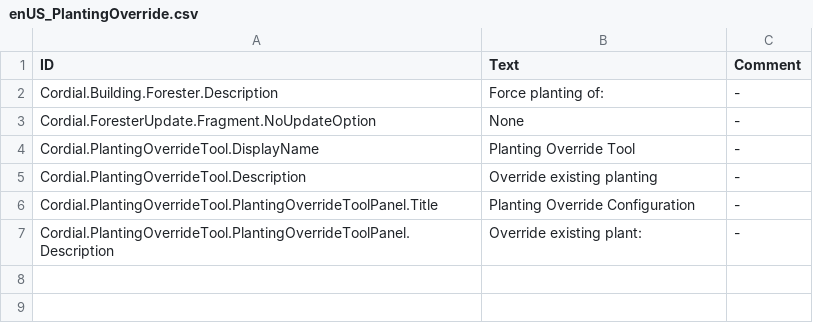
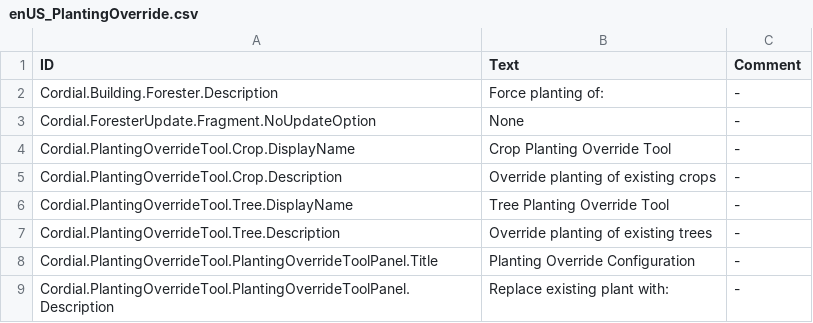
Before and after one commit to CordialGnom/timberborn-unity-modding, a CSV file: Assets/Mods/PlantingOverride/Data/Localizations/enUS_PlantingOverride.csv, drawn as a sheet.

Commit message:
finalized planting override tool

```diff
--- a/Assets/Mods/PlantingOverride/Data/Localizations/enUS_PlantingOverride.csv
+++ b/Assets/Mods/PlantingOverride/Data/Localizations/enUS_PlantingOverride.csv
@@ -3,5 +3,7 @@ Cordial.Building.Forester.Description,Force planting of:,-
 Cordial.ForesterUpdate.Fragment.NoUpdateOption,None,-
-Cordial.PlantingOverrideTool.DisplayName,"Planting Override Tool",-
-Cordial.PlantingOverrideTool.Description,"Override existing planting",-
+Cordial.PlantingOverrideTool.Crop.DisplayName,"Crop Planting Override Tool",-
+Cordial.PlantingOverrideTool.Crop.Description,"Override planting of existing crops",-
+Cordial.PlantingOverrideTool.Tree.DisplayName,"Tree Planting Override Tool",-
+Cordial.PlantingOverrideTool.Tree.Description,"Override planting of existing trees",-
 Cordial.PlantingOverrideTool.PlantingOverrideToolPanel.Title,"Planting Override Configuration",-
-Cordial.PlantingOverrideTool.PlantingOverrideToolPanel.Description,"Override existing plant:",-
+Cordial.PlantingOverrideTool.PlantingOverrideToolPanel.Description,"Replace existing plant with:",-
```
Also changed, not shown: 35 other files.
